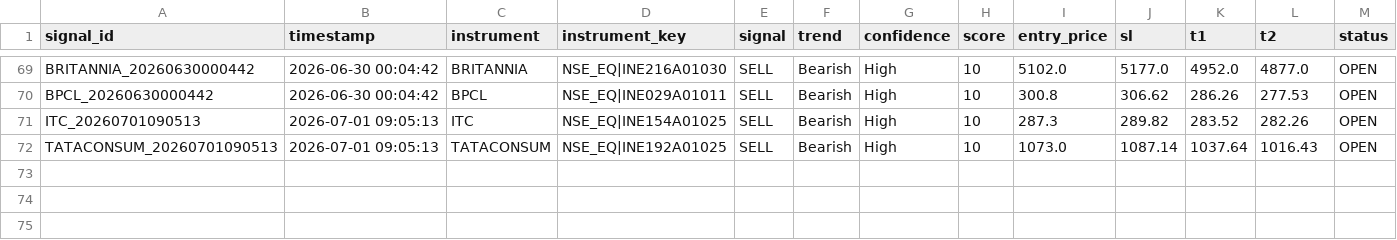
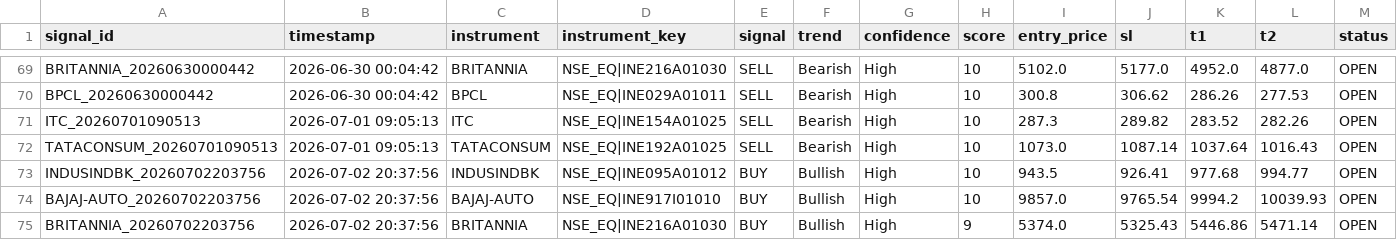
Before and after one commit to paliwalhimanshu20-droid/ng-signal-app, a CSV file: signal_log.csv, drawn as a sheet; only a part is shown, gaps mark what is left out; rows hold the shown columns only; the diff names each change by its address in the sheet, - before the commit and + after, or states it on an @@ line.

Commit message:
Update signal_log.csv [app]

```diff
--- a/signal_log.csv
+++ b/signal_log.csv
+row 73: INDUSINDBK_20260702203756 | 2026-07-02 20:37:56 | INDUSINDBK | NSE_EQ|INE095A01012 | BUY | Bullish | High | 10 | 943.5 | 926.41 | 977.68 | 994.77 | OPEN
+row 74: BAJAJ-AUTO_20260702203756 | 2026-07-02 20:37:56 | BAJAJ-AUTO | NSE_EQ|INE917I01010 | BUY | Bullish | High | 10 | 9857.0 | 9765.54 | 9994.2 | 10039.93 | OPEN
+row 75: BRITANNIA_20260702203756 | 2026-07-02 20:37:56 | BRITANNIA | NSE_EQ|INE216A01030 | BUY | Bullish | High | 9 | 5374.0 | 5325.43 | 5446.86 | 5471.14 | OPEN
```
